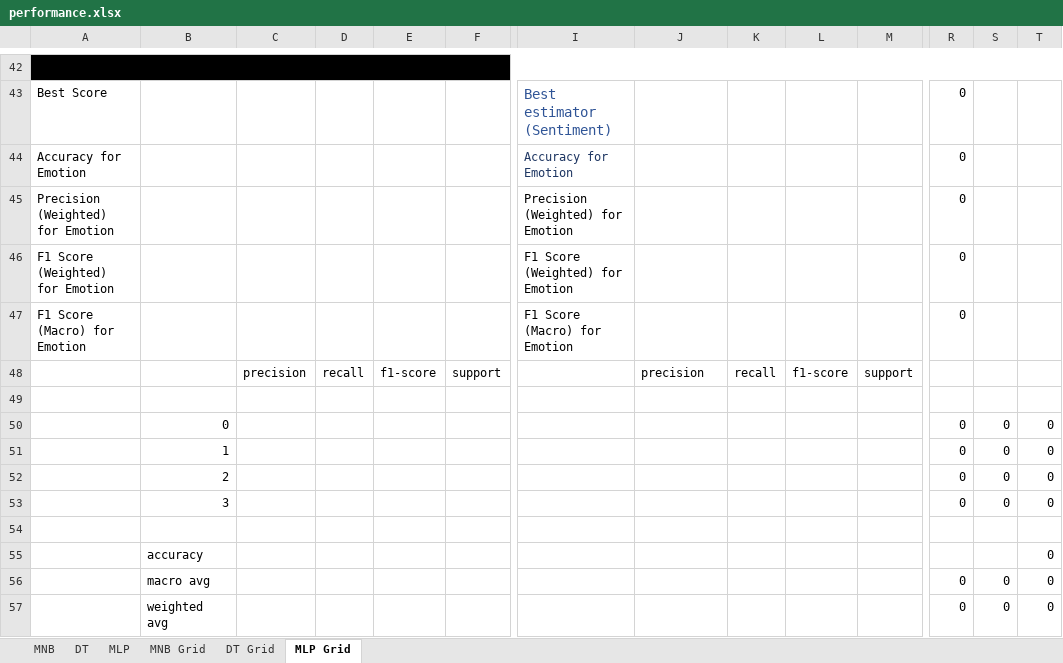
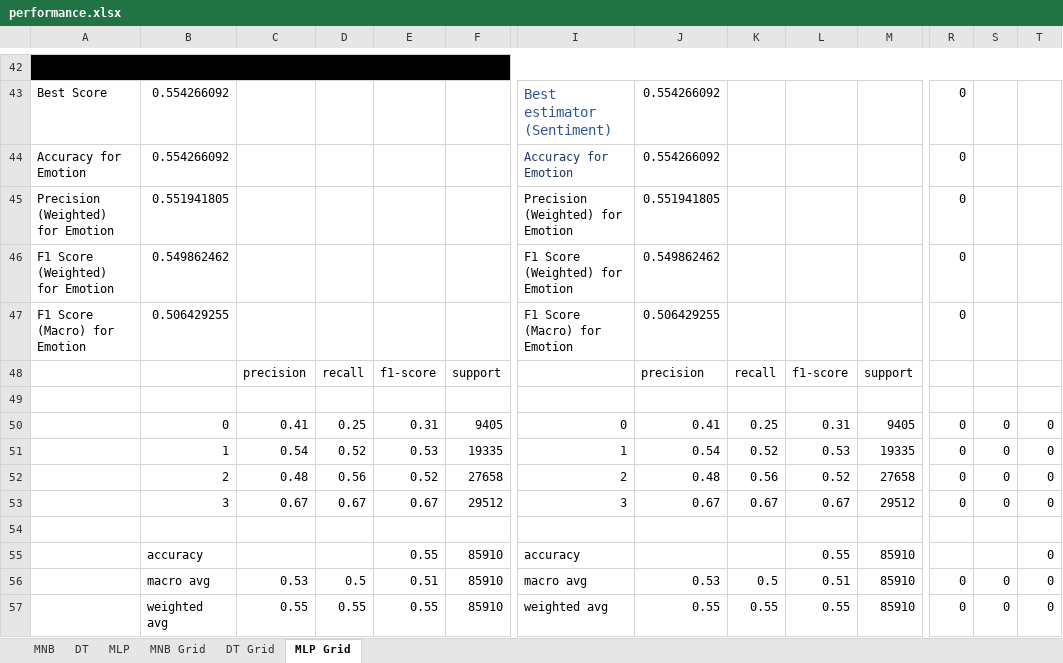
Before and after one commit to NGHINAI/COMP472, an Excel workbook: Mini Project 1/performance.xlsx, sheet MLP Grid, drawn as a sheet; only a part is shown, gaps mark what is left out; values as stored, in another font and other column widths than the file's, no borders; conditional formats not drawn; removed rows and columns are numbered as before the commit, all else as after; rows hold the shown columns only; the diff covers the shown part only; the diff names each change by its address in the sheet, - before the commit and + after, or states it on an @@ line.

```diff
--- a/Mini Project 1/performance.xlsx (sheet MLP Grid)
+++ b/Mini Project 1/performance.xlsx (sheet MLP Grid)
-B43:B44: (empty)
+B43:B44: 0.554266092
-J43:J44: (empty)
+J43:J44: 0.554266092
-B45: (empty)
+B45: 0.551941805
-J45: (empty)
+J45: 0.551941805
-B46: (empty)
+B46: 0.549862462
-J46: (empty)
+J46: 0.549862462
-B47: (empty)
+B47: 0.506429255
-J47: (empty)
+J47: 0.506429255
-row 50:  | 0 |  |  |  |  |  |  |  |  |  | 0 | 0 | 0
-row 51:  | 1 |  |  |  |  |  |  |  |  |  | 0 | 0 | 0
-row 52:  | 2 |  |  |  |  |  |  |  |  |  | 0 | 0 | 0
-row 53:  | 3 |  |  |  |  |  |  |  |  |  | 0 | 0 | 0
+row 50:  | 0 | 0.41 | 0.25 | 0.31 | 9405 | 0 | 0.41 | 0.25 | 0.31 | 9405 | 0 | 0 | 0
+row 51:  | 1 | 0.54 | 0.52 | 0.53 | 19335 | 1 | 0.54 | 0.52 | 0.53 | 19335 | 0 | 0 | 0
+row 52:  | 2 | 0.48 | 0.56 | 0.52 | 27658 | 2 | 0.48 | 0.56 | 0.52 | 27658 | 0 | 0 | 0
+row 53:  | 3 | 0.67 | 0.67 | 0.67 | 29512 | 3 | 0.67 | 0.67 | 0.67 | 29512 | 0 | 0 | 0
-row 55:  | accuracy |  |  |  |  |  |  |  |  |  |  |  | 0
-row 56:  | macro avg |  |  |  |  |  |  |  |  |  | 0 | 0 | 0
-row 57:  | weighted avg |  |  |  |  |  |  |  |  |  | 0 | 0 | 0
+row 55:  | accuracy |  |  | 0.55 | 85910 | accuracy |  |  | 0.55 | 85910 |  |  | 0
+row 56:  | macro avg | 0.53 | 0.5 | 0.51 | 85910 | macro avg | 0.53 | 0.5 | 0.51 | 85910 | 0 | 0 | 0
+row 57:  | weighted avg | 0.55 | 0.55 | 0.55 | 85910 | weighted avg | 0.55 | 0.55 | 0.55 | 85910 | 0 | 0 | 0
```
Also changed, not shown: 31 added rows, 31 removed rows and 16 edited cells elsewhere in this sheet, sheet MNB, sheet DT, sheet MNB Grid, sheet DT Grid, sheet MLP, 4 other files.
